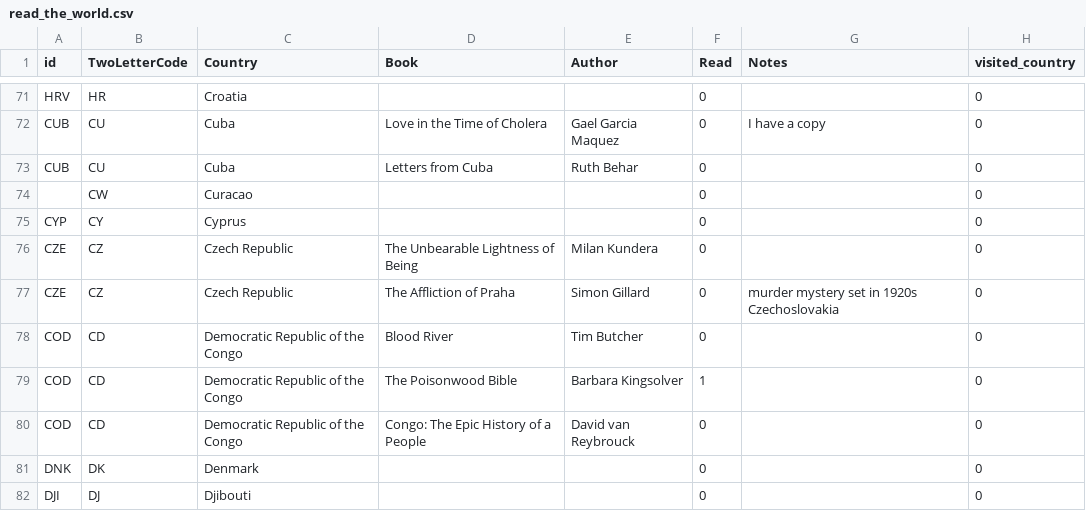
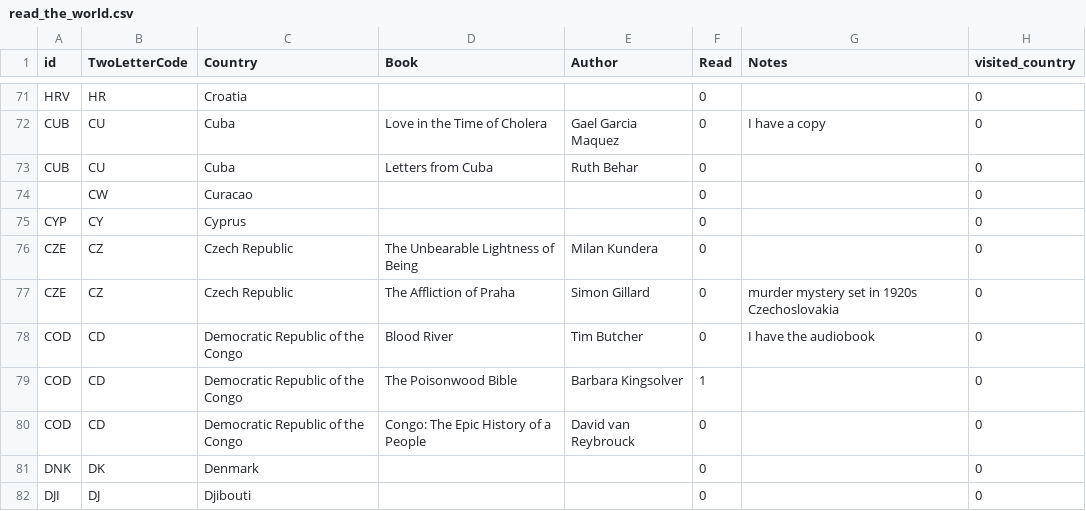
Before and after one commit to paulkaefer/read-the-world, a CSV file: data/read_the_world.csv, drawn as a sheet; only a part is shown, gaps mark what is left out.

Commit message:
just bought it at Libro.fm!

```diff
--- a/data/read_the_world.csv
+++ b/data/read_the_world.csv
@@ -77,3 +77,3 @@ CZE,CZ,Czech Republic,The Unbearable Lightness of Being,Milan Kundera,0,,0
 CZE,CZ,Czech Republic,The Affliction of Praha,Simon Gillard,0,murder mystery set in 1920s Czechoslovakia,0
-COD,CD,Democratic Republic of the Congo,Blood River,Tim Butcher,0,,0
+COD,CD,Democratic Republic of the Congo,Blood River,Tim Butcher,0,I have the audiobook,0
 COD,CD,Democratic Republic of the Congo,The Poisonwood Bible,Barbara Kingsolver,1,,0
```
